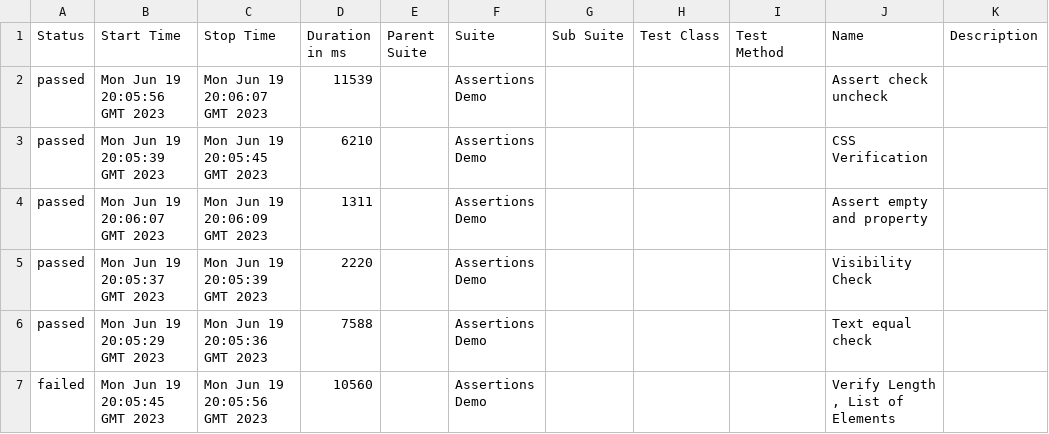
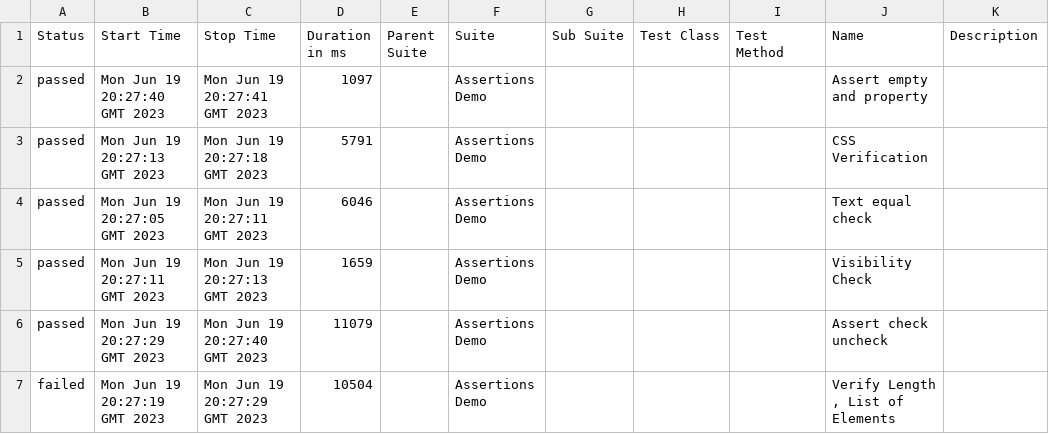
Before and after one commit to Alex-QA-Test/cypress-paralleldemo, a CSV file: data/suites.csv, drawn as a sheet.

```diff
--- a/data/suites.csv
+++ b/data/suites.csv
@@ -1,7 +1,7 @@
 "Status","Start Time","Stop Time","Duration in ms","Parent Suite","Suite","Sub Suite","Test Class","Test Method","Name","Description"
-"passed","Mon Jun 19 20:05:56 GMT 2023","Mon Jun 19 20:06:07 GMT 2023","11539","","Assertions Demo","","","","Assert check uncheck",""
-"passed","Mon Jun 19 20:05:39 GMT 2023","Mon Jun 19 20:05:45 GMT 2023","6210","","Assertions Demo","","",""," CSS Verification",""
-"passed","Mon Jun 19 20:06:07 GMT 2023","Mon Jun 19 20:06:09 GMT 2023","1311","","Assertions Demo","","","","Assert empty and property",""
-"passed","Mon Jun 19 20:05:37 GMT 2023","Mon Jun 19 20:05:39 GMT 2023","2220","","Assertions Demo","","","","Visibility Check",""
-"passed","Mon Jun 19 20:05:29 GMT 2023","Mon Jun 19 20:05:36 GMT 2023","7588","","Assertions Demo","","","","Text equal check",""
-"failed","Mon Jun 19 20:05:45 GMT 2023","Mon Jun 19 20:05:56 GMT 2023","10560","","Assertions Demo","","",""," Verify Length , List of Elements",""
+"passed","Mon Jun 19 20:27:40 GMT 2023","Mon Jun 19 20:27:41 GMT 2023","1097","","Assertions Demo","","","","Assert empty and property",""
+"passed","Mon Jun 19 20:27:13 GMT 2023","Mon Jun 19 20:27:18 GMT 2023","5791","","Assertions Demo","","",""," CSS Verification",""
+"passed","Mon Jun 19 20:27:05 GMT 2023","Mon Jun 19 20:27:11 GMT 2023","6046","","Assertions Demo","","","","Text equal check",""
+"passed","Mon Jun 19 20:27:11 GMT 2023","Mon Jun 19 20:27:13 GMT 2023","1659","","Assertions Demo","","","","Visibility Check",""
+"passed","Mon Jun 19 20:27:29 GMT 2023","Mon Jun 19 20:27:40 GMT 2023","11079","","Assertions Demo","","","","Assert check uncheck",""
+"failed","Mon Jun 19 20:27:19 GMT 2023","Mon Jun 19 20:27:29 GMT 2023","10504","","Assertions Demo","","",""," Verify Length , List of Elements",""
```
Also changed, not shown: 37 other files.
